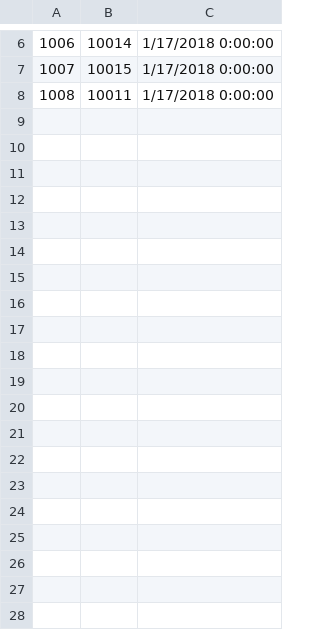
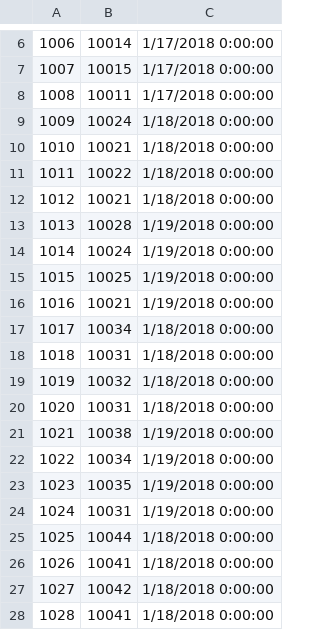
Before and after one commit to ajali07/CSE-412-Project, a CSV file: database/INVOICE.csv, drawn as a sheet; only a part is shown, gaps mark what is left out; the diff covers the shown part only; the diff names each change by its address in the sheet, - before the commit and + after, or states it on an @@ line.

```diff
--- a/database/INVOICE.csv
+++ b/database/INVOICE.csv
+row 9: 1009 | 10024 | 1/18/2018 0:00:00
+row 10: 1010 | 10021 | 1/18/2018 0:00:00
+row 11: 1011 | 10022 | 1/18/2018 0:00:00
+row 12: 1012 | 10021 | 1/18/2018 0:00:00
+row 13: 1013 | 10028 | 1/19/2018 0:00:00
+row 14: 1014 | 10024 | 1/19/2018 0:00:00
+row 15: 1015 | 10025 | 1/19/2018 0:00:00
+row 16: 1016 | 10021 | 1/19/2018 0:00:00
+row 17: 1017 | 10034 | 1/18/2018 0:00:00
+row 18: 1018 | 10031 | 1/18/2018 0:00:00
+row 19: 1019 | 10032 | 1/18/2018 0:00:00
+row 20: 1020 | 10031 | 1/18/2018 0:00:00
+row 21: 1021 | 10038 | 1/19/2018 0:00:00
+row 22: 1022 | 10034 | 1/19/2018 0:00:00
+row 23: 1023 | 10035 | 1/19/2018 0:00:00
+row 24: 1024 | 10031 | 1/19/2018 0:00:00
+row 25: 1025 | 10044 | 1/18/2018 0:00:00
+row 26: 1026 | 10041 | 1/18/2018 0:00:00
+row 27: 1027 | 10042 | 1/18/2018 0:00:00
+row 28: 1028 | 10041 | 1/18/2018 0:00:00
```
Also changed, not shown: 28 added rows elsewhere in this file, database/CUSTOMER.csv, database/LINE.csv, 2 other files.
